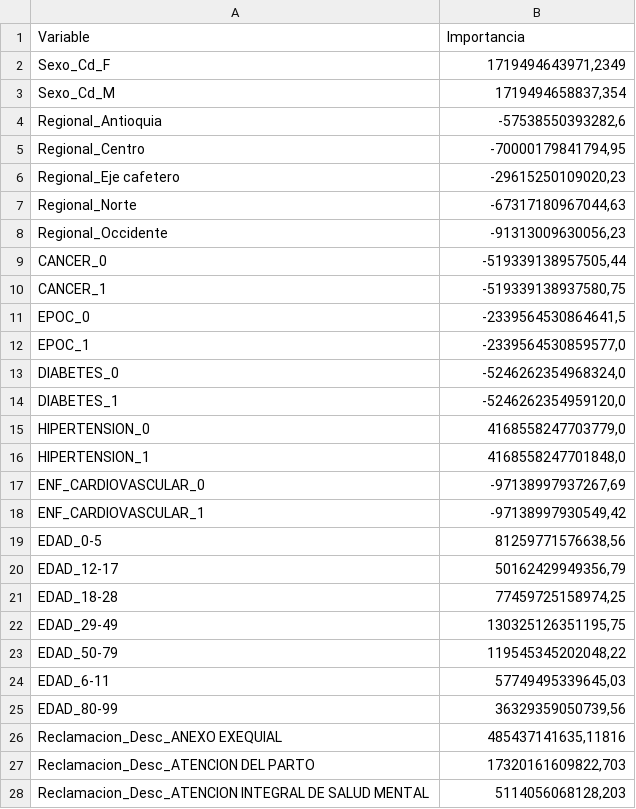
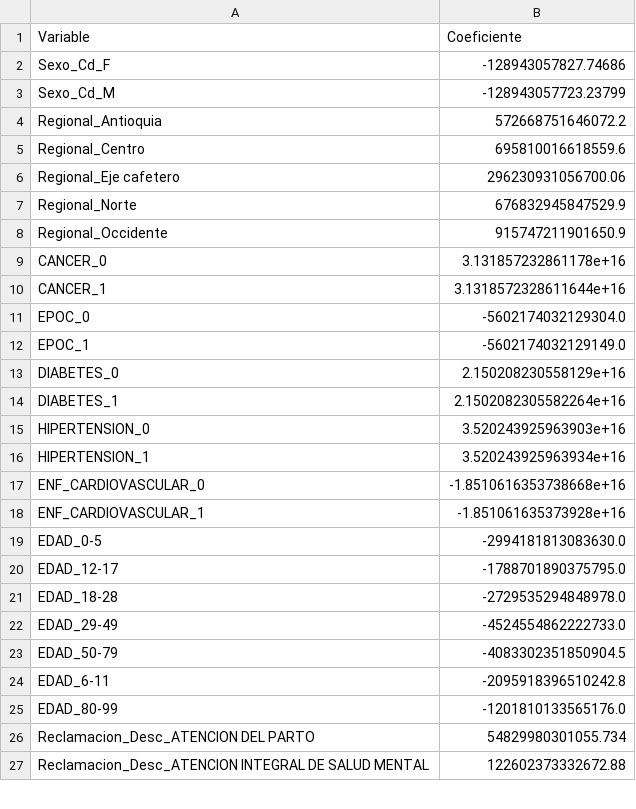
Before and after one commit to GabrielaCuervoR/AnaliticaFinanzas, a CSV file: df_importancia_p.csv, drawn as a sheet; only a part is shown; the diff covers the shown part only.

```diff
--- a/df_importancia_p.csv
+++ b/df_importancia_p.csv
@@ -1,28 +1,27 @@
-Variable;Importancia
-Sexo_Cd_F;1719494643971,2349
-Sexo_Cd_M;1719494658837,354
-Regional_Antioquia;-57538550393282,6
-Regional_Centro;-70000179841794,95
-Regional_Eje cafetero;-29615250109020,23
-Regional_Norte;-67317180967044,63
-Regional_Occidente;-91313009630056,23
-CANCER_0;-519339138957505,44
-CANCER_1;-519339138937580,75
-EPOC_0;-2339564530864641,5
-EPOC_1;-2339564530859577,0
-DIABETES_0;-5246262354968324,0
-DIABETES_1;-5246262354959120,0
-HIPERTENSION_0;4168558247703779,0
-HIPERTENSION_1;4168558247701848,0
-ENF_CARDIOVASCULAR_0;-97138997937267,69
-ENF_CARDIOVASCULAR_1;-97138997930549,42
-EDAD_0-5;81259771576638,56
-EDAD_12-17;50162429949356,79
-EDAD_18-28;77459725158974,25
-EDAD_29-49;130325126351195,75
-EDAD_50-79;119545345202048,22
-EDAD_6-11;57749495339645,03
-EDAD_80-99;36329359050739,56
-Reclamacion_Desc_ANEXO EXEQUIAL;485437141635,11816
-Reclamacion_Desc_ATENCION DEL PARTO;17320161609822,703
-Reclamacion_Desc_ATENCION INTEGRAL DE SALUD MENTAL;5114056068128,203
+Variable;Coeficiente
+Sexo_Cd_F;-128943057827.74686
+Sexo_Cd_M;-128943057723.23799
+Regional_Antioquia;572668751646072.2
+Regional_Centro;695810016618559.6
+Regional_Eje cafetero;296230931056700.06
+Regional_Norte;676832945847529.9
+Regional_Occidente;915747211901650.9
+CANCER_0;3.131857232861178e+16
+CANCER_1;3.1318572328611644e+16
+EPOC_0;-5602174032129304.0
+EPOC_1;-5602174032129149.0
+DIABETES_0;2.150208230558129e+16
+DIABETES_1;2.1502082305582264e+16
+HIPERTENSION_0;3.520243925963903e+16
+HIPERTENSION_1;3.520243925963934e+16
+ENF_CARDIOVASCULAR_0;-1.8510616353738668e+16
+ENF_CARDIOVASCULAR_1;-1.851061635373928e+16
+EDAD_0-5;-2994181813083630.0
+EDAD_12-17;-1788701890375795.0
+EDAD_18-28;-2729535294848978.0
+EDAD_29-49;-4524554862222733.0
+EDAD_50-79;-4083302351850904.5
+EDAD_6-11;-2095918396510242.8
+EDAD_80-99;-1201810133565176.0
+Reclamacion_Desc_ATENCION DEL PARTO;54829980301055.734
+Reclamacion_Desc_ATENCION INTEGRAL DE SALUD MENTAL;122602373332672.88
```
Also changed, not shown: 7 removed rows and 31 edited cells elsewhere in this file, 1 other file.
